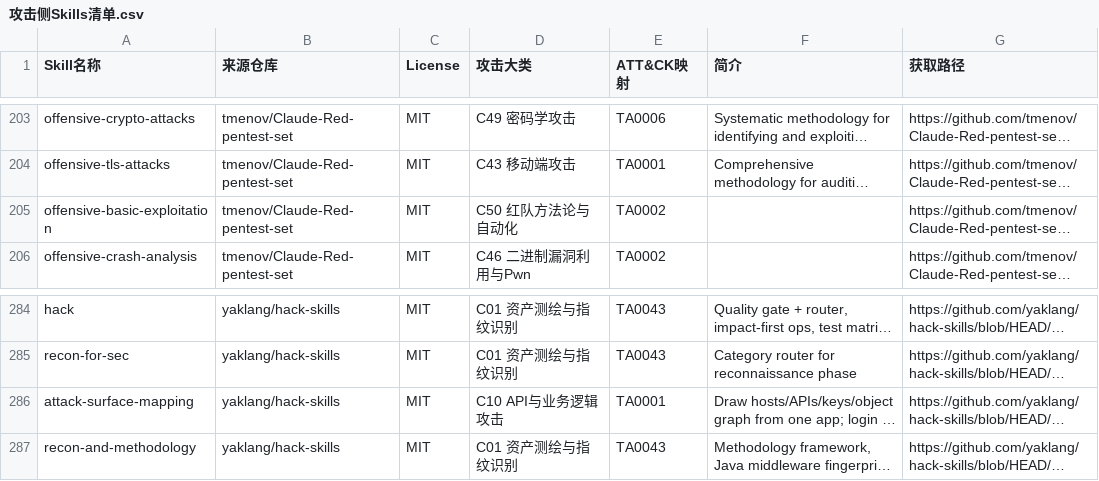
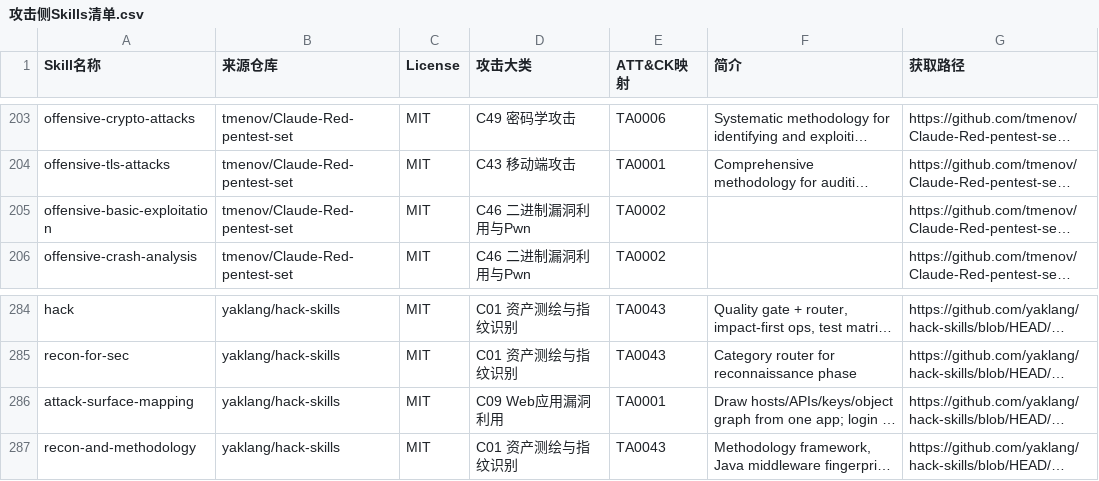
Before and after one commit to DangerousSONG/attack_skills_for_agent, a CSV file: 攻击侧Skills清单.csv, drawn as a sheet; only a part is shown, gaps mark what is left out; long unchanged cells end in …; the diff covers the shown part only; the diff names each change by its address in the sheet, - before the commit and + after, or states it on an @@ line.

```diff
--- a/攻击侧Skills清单.csv
+++ b/攻击侧Skills清单.csv
-D205 (攻击大类): C50 红队方法论与自动化
+D205 (攻击大类): C46 二进制漏洞利用与Pwn
-D286 (攻击大类): C10 API与业务逻辑攻击
+D286 (攻击大类): C09 Web应用漏洞利用
```
Also changed, not shown: 40 edited cells elsewhere in this file.
